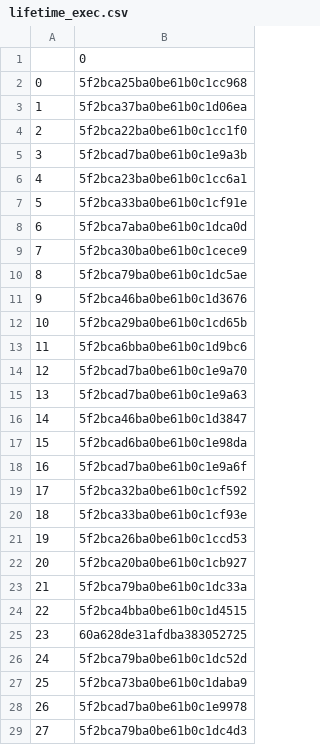
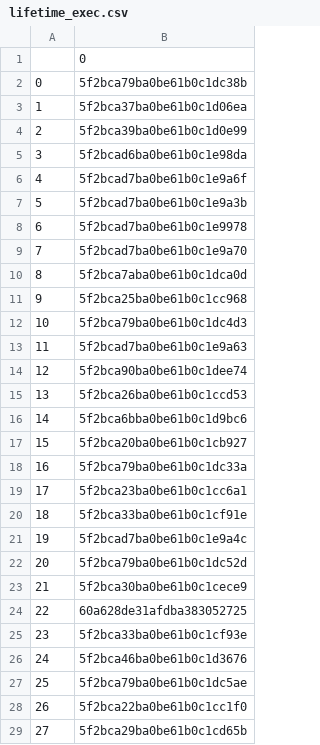
Before and after one commit to rajbirgitrepo/capmain, a CSV file: lifetime_exec.csv, drawn as a sheet; only a part is shown; the diff covers the shown part only.

```diff
--- a/lifetime_exec.csv
+++ b/lifetime_exec.csv
@@ -1,29 +1,29 @@
 ,0
-0,5f2bca25ba0be61b0c1cc968
+0,5f2bca79ba0be61b0c1dc38b
 1,5f2bca37ba0be61b0c1d06ea
-2,5f2bca22ba0be61b0c1cc1f0
-3,5f2bcad7ba0be61b0c1e9a3b
-4,5f2bca23ba0be61b0c1cc6a1
-5,5f2bca33ba0be61b0c1cf91e
-6,5f2bca7aba0be61b0c1dca0d
-7,5f2bca30ba0be61b0c1cece9
-8,5f2bca79ba0be61b0c1dc5ae
-9,5f2bca46ba0be61b0c1d3676
-10,5f2bca29ba0be61b0c1cd65b
-11,5f2bca6bba0be61b0c1d9bc6
-12,5f2bcad7ba0be61b0c1e9a70
-13,5f2bcad7ba0be61b0c1e9a63
-14,5f2bca46ba0be61b0c1d3847
-15,5f2bcad6ba0be61b0c1e98da
-16,5f2bcad7ba0be61b0c1e9a6f
-17,5f2bca32ba0be61b0c1cf592
-18,5f2bca33ba0be61b0c1cf93e
-19,5f2bca26ba0be61b0c1ccd53
-20,5f2bca20ba0be61b0c1cb927
-21,5f2bca79ba0be61b0c1dc33a
-22,5f2bca4bba0be61b0c1d4515
-23,60a628de31afdba383052725
-24,5f2bca79ba0be61b0c1dc52d
-25,5f2bca73ba0be61b0c1daba9
-26,5f2bcad7ba0be61b0c1e9978
-27,5f2bca79ba0be61b0c1dc4d3
+2,5f2bca39ba0be61b0c1d0e99
+3,5f2bcad6ba0be61b0c1e98da
+4,5f2bcad7ba0be61b0c1e9a6f
+5,5f2bcad7ba0be61b0c1e9a3b
+6,5f2bcad7ba0be61b0c1e9978
+7,5f2bcad7ba0be61b0c1e9a70
+8,5f2bca7aba0be61b0c1dca0d
+9,5f2bca25ba0be61b0c1cc968
+10,5f2bca79ba0be61b0c1dc4d3
+11,5f2bcad7ba0be61b0c1e9a63
+12,5f2bca90ba0be61b0c1dee74
+13,5f2bca26ba0be61b0c1ccd53
+14,5f2bca6bba0be61b0c1d9bc6
+15,5f2bca20ba0be61b0c1cb927
+16,5f2bca79ba0be61b0c1dc33a
+17,5f2bca23ba0be61b0c1cc6a1
+18,5f2bca33ba0be61b0c1cf91e
+19,5f2bcad7ba0be61b0c1e9a4c
+20,5f2bca79ba0be61b0c1dc52d
+21,5f2bca30ba0be61b0c1cece9
+22,60a628de31afdba383052725
+23,5f2bca33ba0be61b0c1cf93e
+24,5f2bca46ba0be61b0c1d3676
+25,5f2bca79ba0be61b0c1dc5ae
+26,5f2bca22ba0be61b0c1cc1f0
+27,5f2bca29ba0be61b0c1cd65b
```
Also changed, not shown: 6 edited cells elsewhere in this file, 4 other files.
